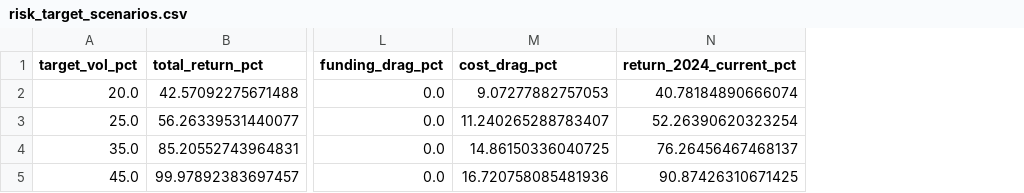
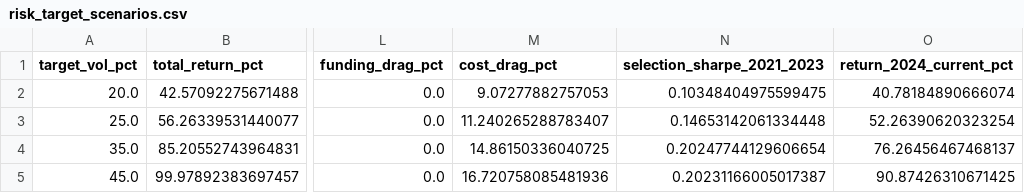
Before and after one commit to C4t4ddict/hoyatradingsw-v2-1, a CSV file: research/output/risk_target_scenarios.csv, drawn as a sheet; only a part is shown, gaps mark what is left out; the diff names each change by its address in the sheet, - before the commit and + after, or states it on an @@ line.

Commit message:
fix(research): 홀드아웃 선택 누수 제거

```diff
--- a/research/output/risk_target_scenarios.csv
+++ b/research/output/risk_target_scenarios.csv
+column N (selection_sharpe_2021_2023), rows 2-5: 0.10348404975599475 | 0.14653142061334448 | 0.20247744129606654 | 0.20231166005017387
```
Also changed, not shown: 5 other files.
